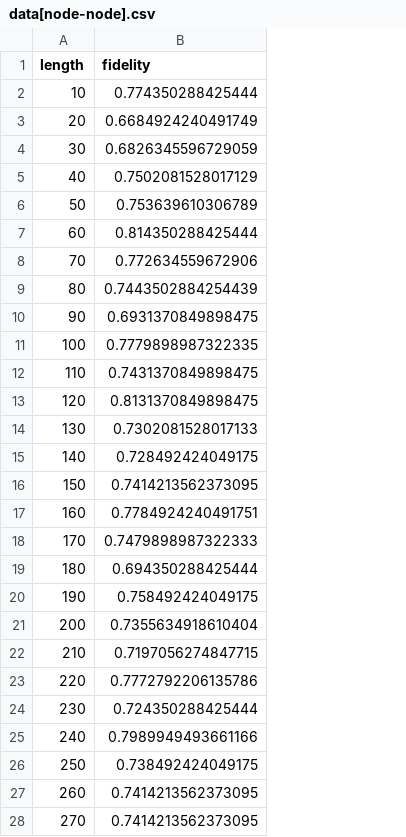
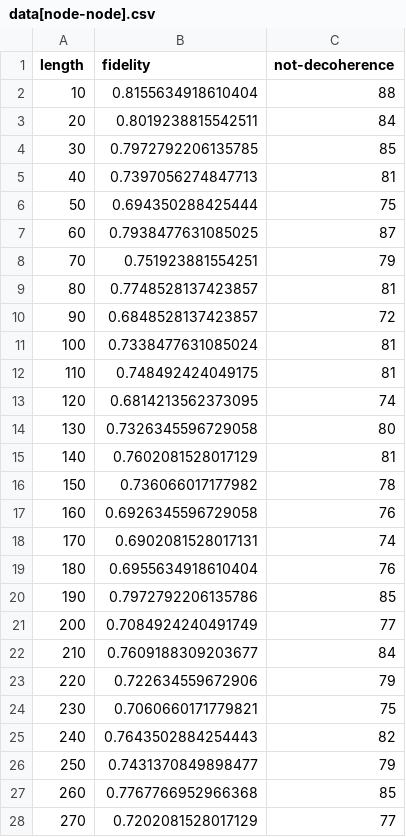
Before and after one commit to 4coding4/extended-quantum-network, a CSV file: out/data[node-node].csv, drawn as a sheet; only a part is shown; the diff covers the shown part only; the diff names each change by its address in the sheet, - before the commit and + after, or states it on an @@ line.

```diff
--- a/out/data[node-node].csv
+++ b/out/data[node-node].csv
+column C (not-decoherence), rows 2-28: 88 | 84 | 85 | 81 | 75 | 87 | 79 | 81 | 72 | 81 | 81 | 74 | 80 | 81 | 78 | 76 | 74 | 76 | 85 | 77 | 84 | 79 | 75 | 82 | 79 | 85 | 77
-B2 (fidelity): 0.774350288425444
+B2 (fidelity): 0.8155634918610404
-B3 (fidelity): 0.6684924240491749
+B3 (fidelity): 0.8019238815542511
-B4 (fidelity): 0.6826345596729059
+B4 (fidelity): 0.7972792206135785
-B5 (fidelity): 0.7502081528017129
+B5 (fidelity): 0.7397056274847713
-B6 (fidelity): 0.753639610306789
+B6 (fidelity): 0.694350288425444
-B7 (fidelity): 0.814350288425444
+B7 (fidelity): 0.7938477631085025
-B8 (fidelity): 0.772634559672906
+B8 (fidelity): 0.751923881554251
-B9 (fidelity): 0.7443502884254439
+B9 (fidelity): 0.7748528137423857
-B10 (fidelity): 0.6931370849898475
+B10 (fidelity): 0.6848528137423857
-B11 (fidelity): 0.7779898987322335
+B11 (fidelity): 0.7338477631085024
-B12 (fidelity): 0.7431370849898475
+B12 (fidelity): 0.748492424049175
-B13 (fidelity): 0.8131370849898475
+B13 (fidelity): 0.6814213562373095
-B14 (fidelity): 0.7302081528017133
+B14 (fidelity): 0.7326345596729058
-B15 (fidelity): 0.728492424049175
+B15 (fidelity): 0.7602081528017129
-B16 (fidelity): 0.7414213562373095
+B16 (fidelity): 0.736066017177982
-B17 (fidelity): 0.7784924240491751
+B17 (fidelity): 0.6926345596729058
-B18 (fidelity): 0.7479898987322333
+B18 (fidelity): 0.6902081528017131
-B19 (fidelity): 0.694350288425444
+B19 (fidelity): 0.6955634918610404
-B20 (fidelity): 0.758492424049175
+B20 (fidelity): 0.7972792206135786
-B21 (fidelity): 0.7355634918610404
+B21 (fidelity): 0.7084924240491749
-B22 (fidelity): 0.7197056274847715
+B22 (fidelity): 0.7609188309203677
-B23 (fidelity): 0.7772792206135786
+B23 (fidelity): 0.722634559672906
-B24 (fidelity): 0.724350288425444
+B24 (fidelity): 0.7060660171779821
-B25 (fidelity): 0.7989949493661166
+B25 (fidelity): 0.7643502884254443
-B26 (fidelity): 0.738492424049175
+B26 (fidelity): 0.7431370849898477
-B27 (fidelity): 0.7414213562373095
+B27 (fidelity): 0.7767766952966368
-B28 (fidelity): 0.7414213562373095
+B28 (fidelity): 0.7202081528017129
```
Also changed, not shown: 73 edited cells elsewhere in this file, out/data[node-remote].csv, 4 other files.
